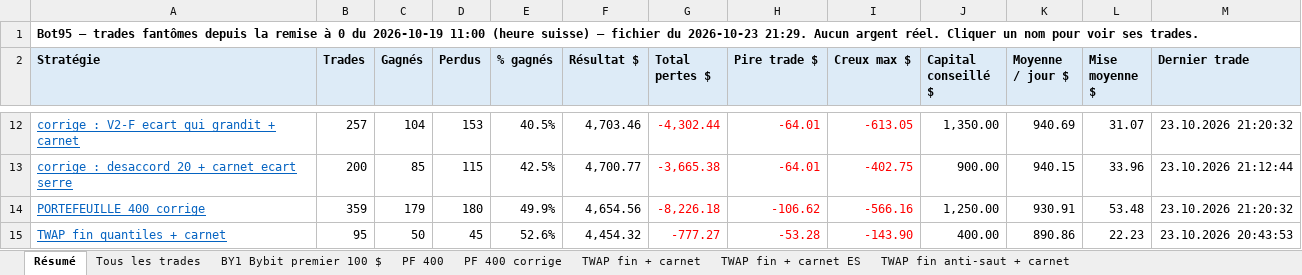
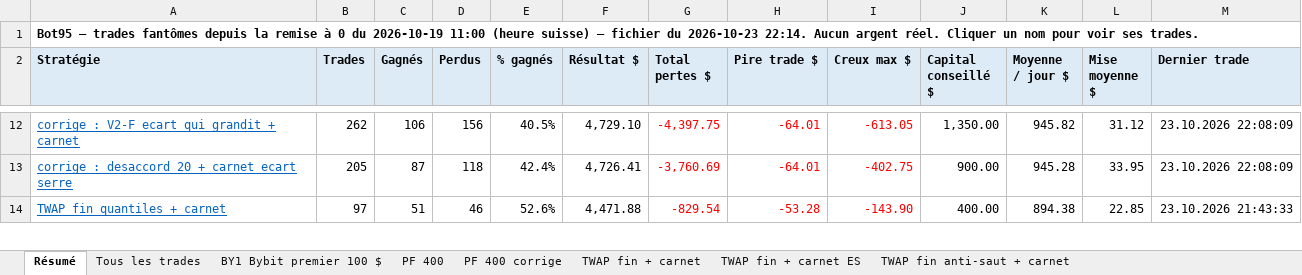
Before and after one commit to pitch6767/wallet-autopsy, an Excel workbook: bot95/xl_dernier.xlsx, sheet Résumé, drawn as a sheet; only a part is shown, gaps mark what is left out; values as stored, in another font and other column widths than the file's, no borders; removed rows and columns are numbered as before the commit, all else as after; the diff covers the shown part only; the diff names each change by its address in the sheet, - before the commit and + after, or states it on an @@ line.

```diff
--- a/bot95/xl_dernier.xlsx (sheet Résumé)
+++ b/bot95/xl_dernier.xlsx (sheet Résumé)
-A1 (Stratégie): …du 2026-10-23 21:29. Aucun argent…
+A1 (Stratégie): …du 2026-10-23 22:14. Aucun argent…
-B12 (Trades): 257
+B12 (Trades): 262
-C12 (Gagnés): 104
+C12 (Gagnés): 106
-D12 (Perdus): 153
+D12 (Perdus): 156
-F12 (Résultat $): 4,703.46
+F12 (Résultat $): 4,729.10
-G12 (Total pertes $): -4,302.44
+G12 (Total pertes $): -4,397.75
-K12 (Moyenne / jour $): 940.69
+K12 (Moyenne / jour $): 945.82
-L12 (Mise moyenne $): 31.07
+L12 (Mise moyenne $): 31.12
-M12 (Dernier trade): 23.10.2026 21:20:32
+M12 (Dernier trade): 23.10.2026 22:08:09
-B13 (Trades): 200
+B13 (Trades): 205
-C13 (Gagnés): 85
+C13 (Gagnés): 87
-D13 (Perdus): 115
+D13 (Perdus): 118
-E13 (% gagnés): 42.5%
+E13 (% gagnés): 42.4%
-F13 (Résultat $): 4,700.77
+F13 (Résultat $): 4,726.41
-G13 (Total pertes $): -3,665.38
+G13 (Total pertes $): -3,760.69
-K13 (Moyenne / jour $): 940.15
+K13 (Moyenne / jour $): 945.28
-L13 (Mise moyenne $): 33.96
+L13 (Mise moyenne $): 33.95
-M13 (Dernier trade): 23.10.2026 21:12:44
+M13 (Dernier trade): 23.10.2026 22:08:09
-row 14: PORTEFEUILLE 400 corrige | 359 | 179 | 180 | 49.9% | 4,654.56 | -8,226.18 | -106.62 | -566.16 | 1,250.00 | 930.91 | 53.48 | 23.10.2026 21:20:32
-B14 (Trades): 95
+B14 (Trades): 97
-C14 (Gagnés): 50
+C14 (Gagnés): 51
-D14 (Perdus): 45
+D14 (Perdus): 46
-F14 (Résultat $): 4,454.32
+F14 (Résultat $): 4,471.88
-G14 (Total pertes $): -777.27
+G14 (Total pertes $): -829.54
-K14 (Moyenne / jour $): 890.86
+K14 (Moyenne / jour $): 894.38
-L14 (Mise moyenne $): 22.23
+L14 (Mise moyenne $): 22.85
-M14 (Dernier trade): 23.10.2026 20:43:53
+M14 (Dernier trade): 23.10.2026 21:43:33
```
Also changed, not shown: 4 added rows, 3 removed rows and 150 edited cells elsewhere in this sheet, sheet Tous les trades, sheet PF 400, sheet BY1 Bybit premier 100 $, sheet PF 400 corrige, sheet C V2-F + PLDB + carnet ES, sheet C V2-F EQG + carnet ES, 18 more sheets, 2 other files.
